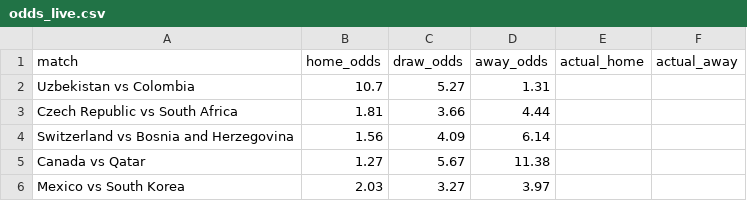
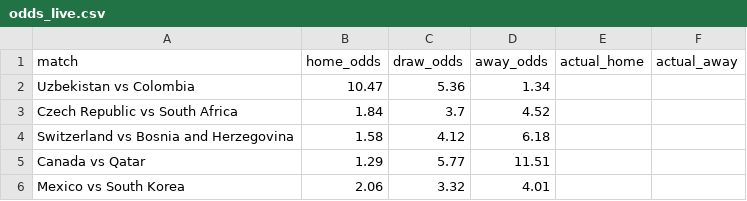
Before and after one commit to huangjialing0010/worldcup-2026-predict, a CSV file: data/raw/odds_live.csv, drawn as a sheet.

Commit message:
data: refresh live odds

```diff
--- a/data/raw/odds_live.csv
+++ b/data/raw/odds_live.csv
@@ -1,6 +1,6 @@
 match,home_odds,draw_odds,away_odds,actual_home,actual_away
-Uzbekistan vs Colombia,10.7,5.27,1.31,,
-Czech Republic vs South Africa,1.81,3.66,4.44,,
-Switzerland vs Bosnia and Herzegovina,1.56,4.09,6.14,,
-Canada vs Qatar,1.27,5.67,11.38,,
-Mexico vs South Korea,2.03,3.27,3.97,,
+Uzbekistan vs Colombia,10.47,5.36,1.34,,
+Czech Republic vs South Africa,1.84,3.7,4.52,,
+Switzerland vs Bosnia and Herzegovina,1.58,4.12,6.18,,
+Canada vs Qatar,1.29,5.77,11.51,,
+Mexico vs South Korea,2.06,3.32,4.01,,
```
